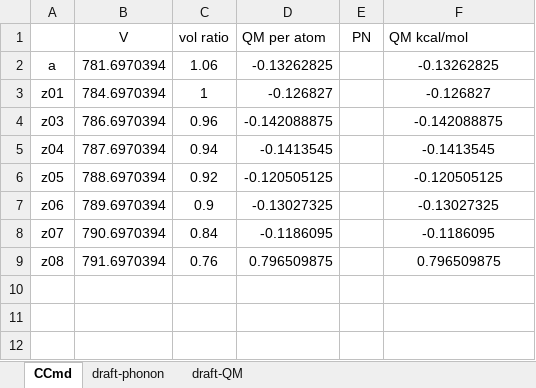
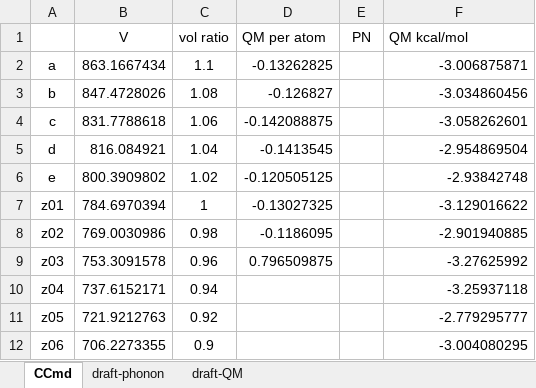
Before and after one commit to YerongLeopard/William, an Excel workbook: methane/data/methane_data.xlsx, sheet CCmd, drawn as a sheet; values as stored, in another font and other column widths than the file's, no borders; removed rows and columns are numbered as before the commit, all else as after; the diff names each change by its address in the sheet, - before the commit and + after, or states it on an @@ line.

```diff
--- a/methane/data/methane_data.xlsx (sheet CCmd)
+++ b/methane/data/methane_data.xlsx (sheet CCmd)
-B2 (V): 781.6970394
+B2 (V): 863.1667434
-C2 (vol ratio): 1.06
+C2 (vol ratio): 1.1
-F2 (QM kcal/mol): -0.13262825
+F2 (QM kcal/mol): -3.006875871
-F2 alignment: center
+F2 alignment: right
+row 3: b | 847.4728026 | 1.08 | -0.126827 |  | -3.034860456
+row 4: c | 831.7788618 | 1.06 | -0.142088875 |  | -3.058262601
+row 5: d | 816.084921 | 1.04 | -0.1413545 |  | -2.954869504
+row 6: e | 800.3909802 | 1.02 | -0.120505125 |  | -2.93842748
-D7 (QM per atom): -0.126827
+D7 (QM per atom): -0.13027325
-F7 (QM kcal/mol): -0.126827
+F7 (QM kcal/mol): -3.129016622
-F7 alignment: center
+F7 alignment: right
+row 8: z02 | 769.0030986 | 0.98 | -0.1186095 |  | -2.901940885
-B9 (V): 786.6970394
+B9 (V): 753.3091578
-D9 (QM per atom): -0.142088875
+D9 (QM per atom): 0.796509875
-F9 (QM kcal/mol): -0.142088875
+F9 (QM kcal/mol): -3.27625992
-F9:F12 alignment: center
+F9:F12 alignment: right
-B10 (V): 787.6970394
+B10 (V): 737.6152171
-D10 (QM per atom): -0.1413545
+D10 (QM per atom): (empty)
-F10 (QM kcal/mol): -0.1413545
+F10 (QM kcal/mol): -3.25937118
-B11 (V): 788.6970394
+B11 (V): 721.9212763
-D11 (QM per atom): -0.120505125
+D11 (QM per atom): (empty)
-F11 (QM kcal/mol): -0.120505125
+F11 (QM kcal/mol): -2.779295777
-B12 (V): 789.6970394
+B12 (V): 706.2273355
-D12 (QM per atom): -0.13027325
+D12 (QM per atom): (empty)
-F12 (QM kcal/mol): -0.13027325
+F12 (QM kcal/mol): -3.004080295
-row 8: z07 | 790.6970394 | 0.84 | -0.1186095 |  | -0.1186095
-row 9: z08 | 791.6970394 | 0.76 | 0.796509875 |  | 0.796509875
```
Also changed, not shown: sheet draft-QM, formulas that keep their value.
